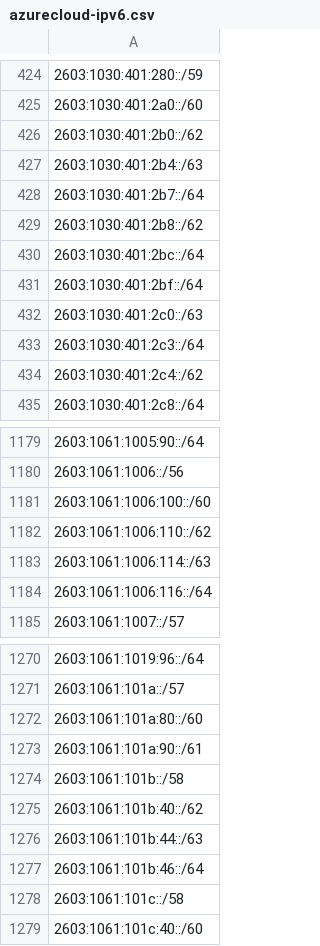
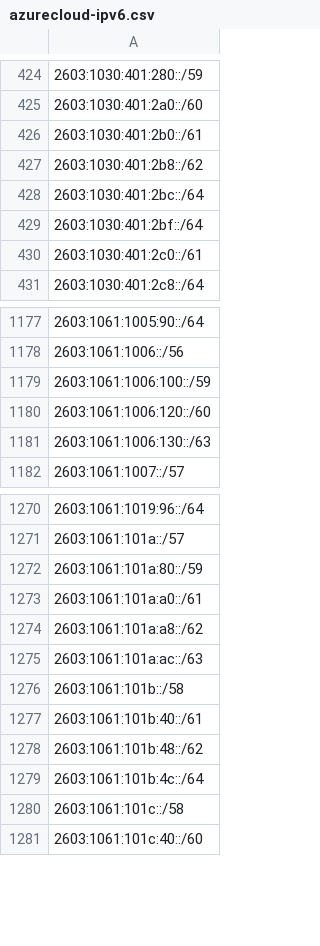
Before and after one commit to verdann/cti-lookups, a CSV file: data/msft-azurecloud/azurecloud-ipv6.csv, drawn as a sheet; only a part is shown, gaps mark what is left out; removed rows and columns are numbered as before the commit, all else as after; the diff covers the shown part only; the diff names each change by its address in the sheet, - before the commit and + after, or states it on an @@ line.

```diff
--- a/data/msft-azurecloud/azurecloud-ipv6.csv
+++ b/data/msft-azurecloud/azurecloud-ipv6.csv
-A426: 2603:1030:401:2b0::/62
+A426: 2603:1030:401:2b0::/61
-row 427: 2603:1030:401:2b4::/63
-row 428: 2603:1030:401:2b7::/64
-A430: 2603:1030:401:2c0::/63
+A430: 2603:1030:401:2c0::/61
-row 433: 2603:1030:401:2c3::/64
-row 434: 2603:1030:401:2c4::/62
-A1179: 2603:1061:1006:100::/60
+A1179: 2603:1061:1006:100::/59
-A1180: 2603:1061:1006:110::/62
+A1180: 2603:1061:1006:120::/60
-A1181: 2603:1061:1006:114::/63
+A1181: 2603:1061:1006:130::/63
-row 1184: 2603:1061:1006:116::/64
-A1272: 2603:1061:101a:80::/60
+A1272: 2603:1061:101a:80::/59
-A1273: 2603:1061:101a:90::/61
+A1273: 2603:1061:101a:a0::/61
+row 1274: 2603:1061:101a:a8::/62
+row 1275: 2603:1061:101a:ac::/63
-A1277: 2603:1061:101b:40::/62
+A1277: 2603:1061:101b:40::/61
-A1278: 2603:1061:101b:44::/63
+A1278: 2603:1061:101b:48::/62
-A1279: 2603:1061:101b:46::/64
+A1279: 2603:1061:101b:4c::/64
```
Also changed, not shown: 9 added rows and 5 edited cells elsewhere in this file, data/msft-azurecloud/azurecloud-ipv4.csv, data/threatfox-iocs/threatfox-ips.csv, 7 other files.
